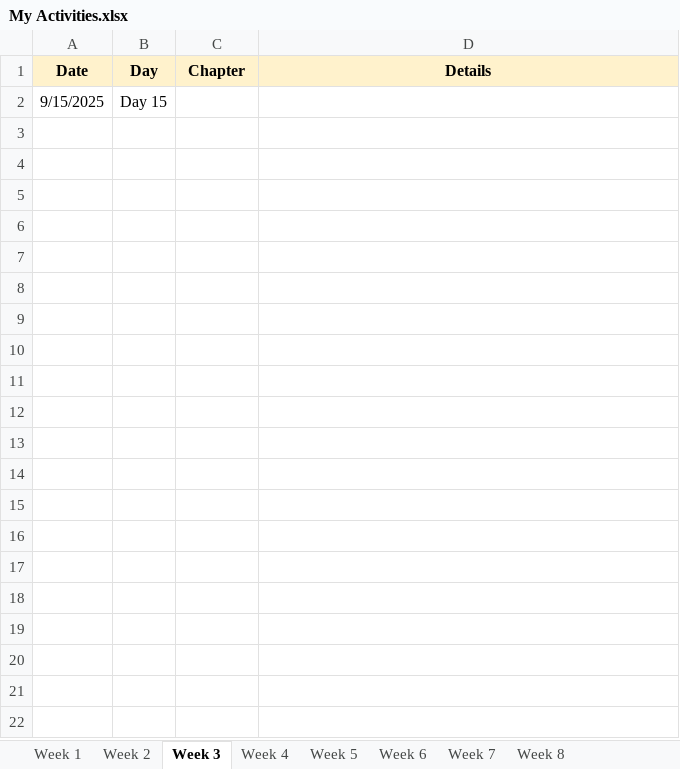
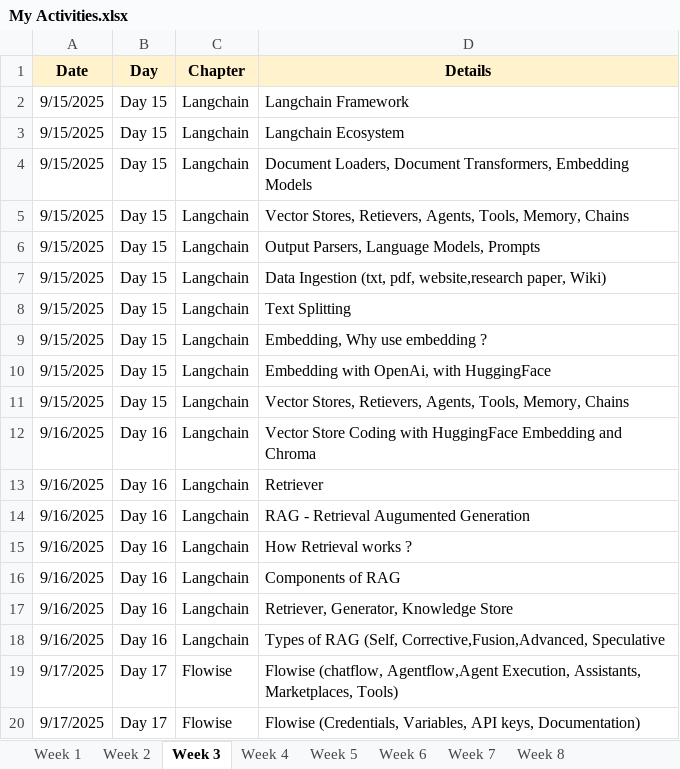
Before and after one commit to vijayanandak17/MyDailyProgress, an Excel workbook: My Activities.xlsx, sheet Week 3, drawn as a sheet; only a part is shown; values as stored, in another font and other column widths than the file's, no borders; the diff covers the shown part only; the diff names each change by its address in the sheet, - before the commit and + after, or states it on an @@ line.

```diff
--- a/My Activities.xlsx (sheet Week 3)
+++ b/My Activities.xlsx (sheet Week 3)
-C2 (Chapter): (empty)
+C2 (Chapter): Langchain
-D2 (Details): (empty)
+D2 (Details): Langchain Framework
+row 3: 9/15/2025 | Day 15 | Langchain | Langchain Ecosystem
+row 4: 9/15/2025 | Day 15 | Langchain | Document Loaders, Document Transformers, Embedding Models
+row 5: 9/15/2025 | Day 15 | Langchain | Vector Stores, Retievers, Agents, Tools, Memory, Chains
+row 6: 9/15/2025 | Day 15 | Langchain | Output Parsers, Language Models, Prompts
+row 7: 9/15/2025 | Day 15 | Langchain | Data Ingestion (txt, pdf, website,research paper, Wiki)
+row 8: 9/15/2025 | Day 15 | Langchain | Text Splitting
+row 9: 9/15/2025 | Day 15 | Langchain | Embedding, Why use embedding ?
+row 10: 9/15/2025 | Day 15 | Langchain | Embedding with OpenAi, with HuggingFace
+row 11: 9/15/2025 | Day 15 | Langchain | Vector Stores, Retievers, Agents, Tools, Memory, Chains
+row 12: 9/16/2025 | Day 16 | Langchain | Vector Store Coding with HuggingFace Embedding and Chroma
+row 13: 9/16/2025 | Day 16 | Langchain | Retriever
+row 14: 9/16/2025 | Day 16 | Langchain | RAG - Retrieval Augumented Generation
+row 15: 9/16/2025 | Day 16 | Langchain | How Retrieval works ?
+row 16: 9/16/2025 | Day 16 | Langchain | Components of RAG
+row 17: 9/16/2025 | Day 16 | Langchain | Retriever, Generator, Knowledge Store
+row 18: 9/16/2025 | Day 16 | Langchain | Types of RAG (Self, Corrective,Fusion,Advanced, Speculative
+row 19: 9/17/2025 | Day 17 | Flowise | Flowise (chatflow, Agentflow,Agent Execution, Assistants, Marketplaces, Tools)
+row 20: 9/17/2025 | Day 17 | Flowise | Flowise (Credentials, Variables, API keys, Documentation)
```
Also changed, not shown: 23 added rows elsewhere in this sheet.
